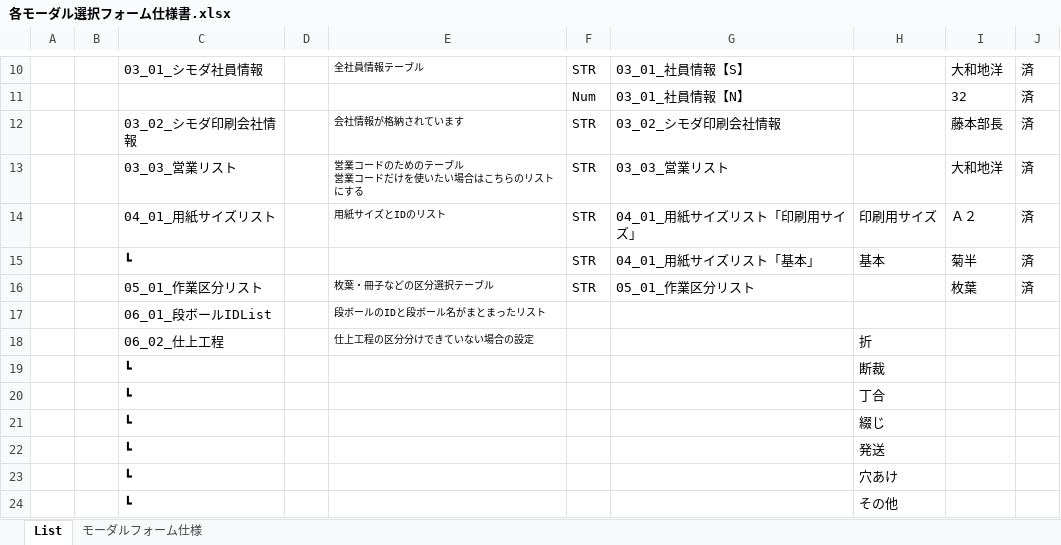
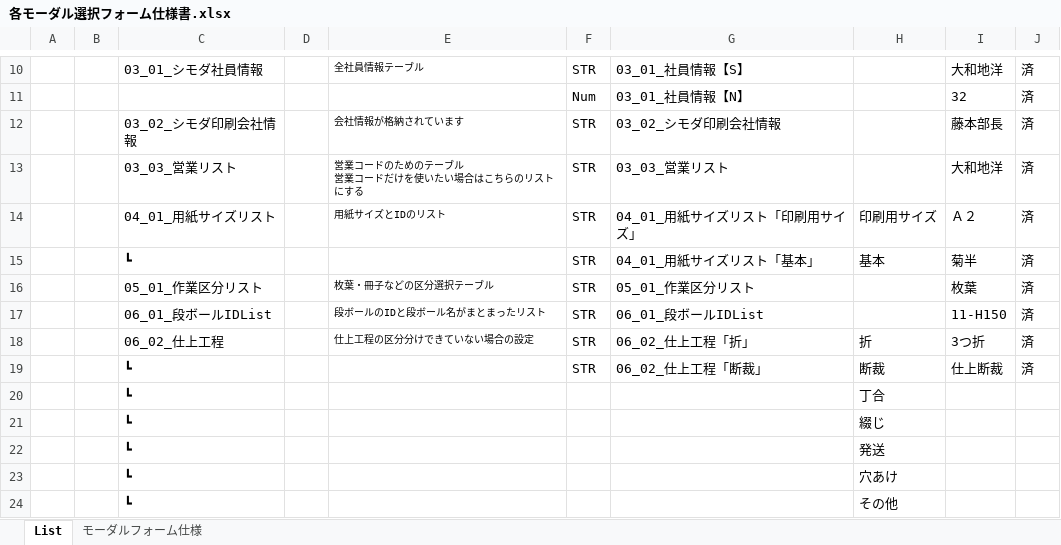
Before and after one commit to yamatojiy/ShimodaPrint, an Excel workbook: System/modal/prepackage/各モーダル選択フォーム仕様書.xlsx, sheet List, drawn as a sheet; only a part is shown, gaps mark what is left out; values as stored, in another font and other column widths than the file's, no borders; conditional formats not drawn; removed rows and columns are numbered as before the commit, all else as after; the diff names each change by its address in the sheet, - before the commit and + after, or states it on an @@ line.

```diff
--- a/System/modal/prepackage/各モーダル選択フォーム仕様書.xlsx (sheet List)
+++ b/System/modal/prepackage/各モーダル選択フォーム仕様書.xlsx (sheet List)
-row 17:  |  | 06_01_段ボールIDList |  | 段ボールのIDと段ボール名がまとまったリスト
-row 18:  |  | 06_02_仕上工程 |  | 仕上工程の区分分けできていない場合の設定 |  |  | 折
-row 19:  |  | ┗ |  |  |  |  | 断裁
+row 17:  |  | 06_01_段ボールIDList |  | 段ボールのIDと段ボール名がまとまったリスト | STR | 06_01_段ボールIDList |  | 11-H150 | 済
+row 18:  |  | 06_02_仕上工程 |  | 仕上工程の区分分けできていない場合の設定 | STR | 06_02_仕上工程「折」 | 折 | 3つ折 | 済
+row 19:  |  | ┗ |  |  | STR | 06_02_仕上工程「断裁」 | 断裁 | 仕上断裁 | 済
```
Also changed, not shown: charts or pictures, 3 other files.
